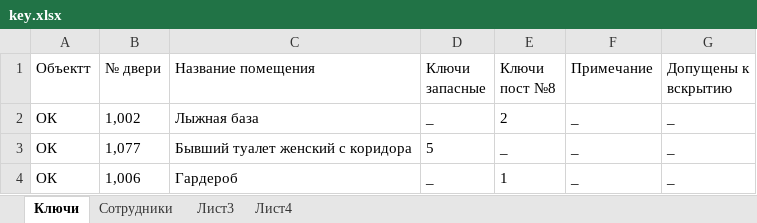
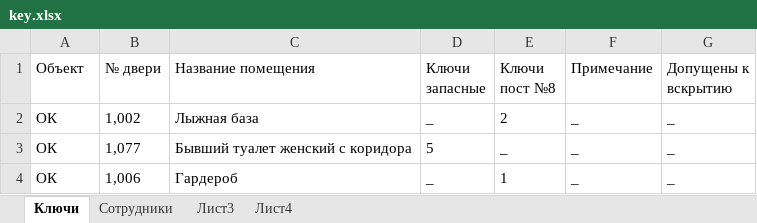
Before and after one commit to nbvtim/work, an Excel workbook: key.xlsx, sheet Ключи, drawn as a sheet; only a part is shown; values as stored, in another font and other column widths than the file's, no borders; the diff names each change by its address in the sheet, - before the commit and + after, or states it on an @@ line.

```diff
--- a/key.xlsx (sheet Ключи)
+++ b/key.xlsx (sheet Ключи)
-A1: Объектт
+A1: Объект
```
Also changed, not shown: 2 other files.
